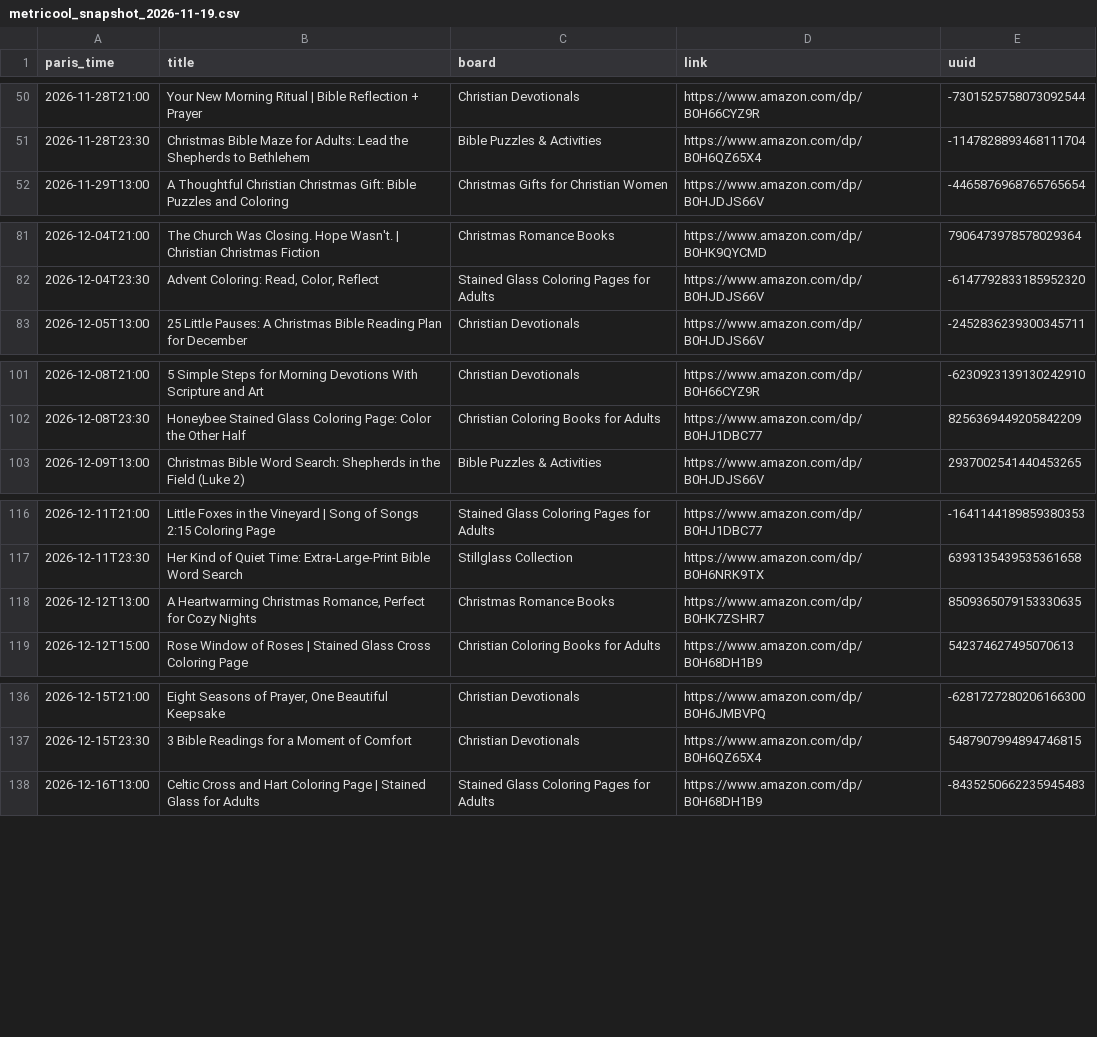
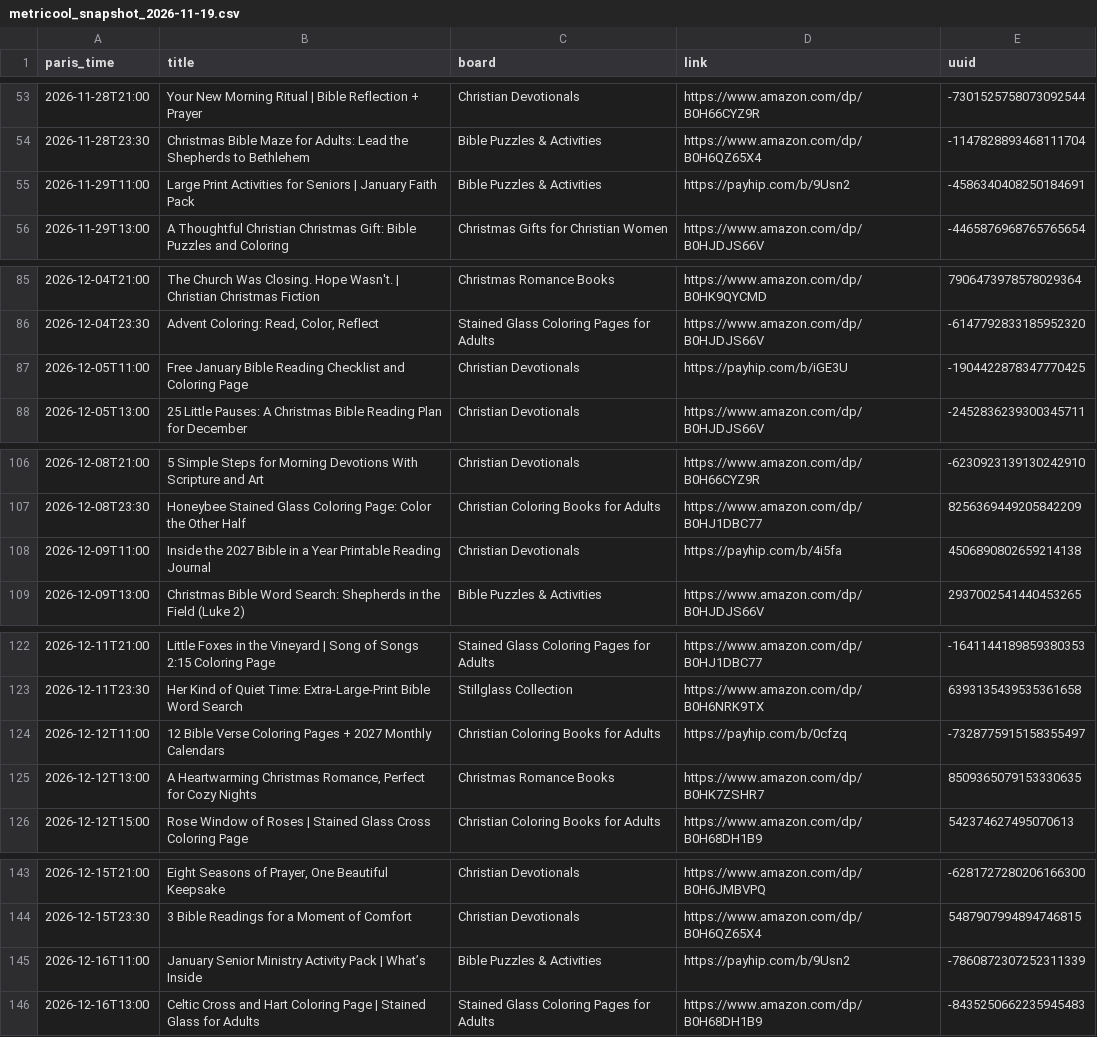
Before and after one commit to stillglass-studio/thk-media, a CSV file: stillglass-pins/metricool_snapshot_2026-11-19.csv, drawn as a sheet; only a part is shown, gaps mark what is left out; the diff covers the shown part only; the diff names each change by its address in the sheet, - before the commit and + after, or states it on an @@ line.

```diff
--- a/stillglass-pins/metricool_snapshot_2026-11-19.csv
+++ b/stillglass-pins/metricool_snapshot_2026-11-19.csv
+row 55: 2026-11-29T11:00 | Large Print Activities for Seniors | January Faith Pack | Bible Puzzles & Activities | https://payhip.com/b/9Usn2 | -4586340408250184691
+row 87: 2026-12-05T11:00 | Free January Bible Reading Checklist and Coloring Page | Christian Devotionals | https://payhip.com/b/iGE3U | -1904422878347770425
+row 108: 2026-12-09T11:00 | Inside the 2027 Bible in a Year Printable Reading Journal | Christian Devotionals | https://payhip.com/b/4i5fa | 4506890802659214138
+row 124: 2026-12-12T11:00 | 12 Bible Verse Coloring Pages + 2027 Monthly Calendars | Christian Coloring Books for Adults | https://payhip.com/b/0cfzq | -7328775915158355497
+row 145: 2026-12-16T11:00 | January Senior Ministry Activity Pack | What’s Inside | Bible Puzzles & Activities | https://payhip.com/b/9Usn2 | -7860872307252311339
```
Also changed, not shown: 7 added rows elsewhere in this file.
